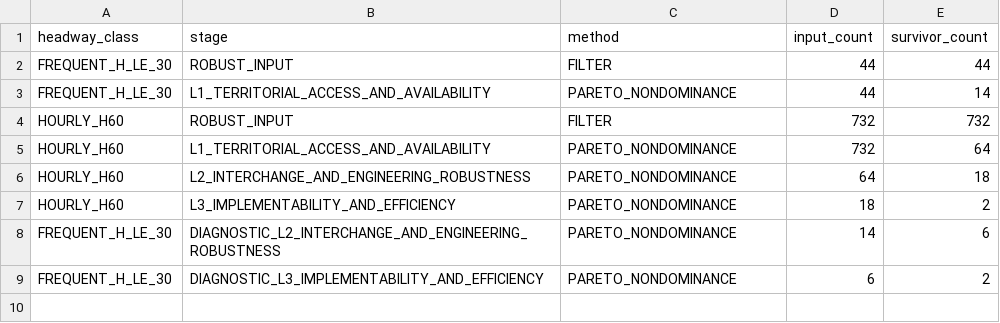
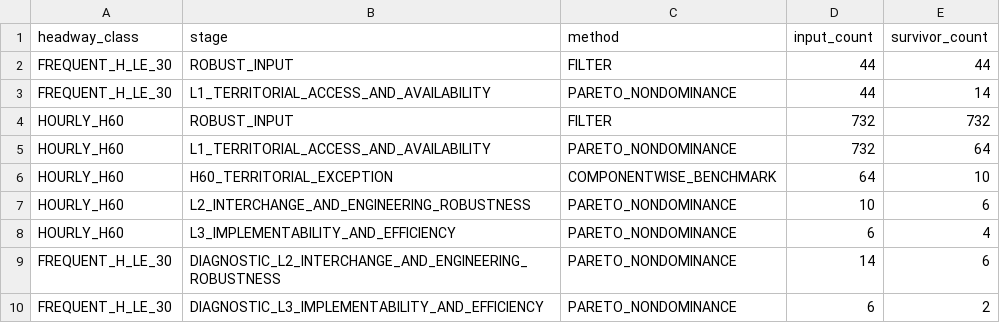
Before and after one commit to simoneghezzicolombo/tpl-olgiate-intercomunale, a CSV file: outputs/phase2/final_policy_dry_run_v3/headway_class_policy_trace_v3.csv, drawn as a sheet.

```diff
--- a/outputs/phase2/final_policy_dry_run_v3/headway_class_policy_trace_v3.csv
+++ b/outputs/phase2/final_policy_dry_run_v3/headway_class_policy_trace_v3.csv
@@ -5,4 +5,5 @@ HOURLY_H60,ROBUST_INPUT,FILTER,732,732
 HOURLY_H60,L1_TERRITORIAL_ACCESS_AND_AVAILABILITY,PARETO_NONDOMINANCE,732,64
-HOURLY_H60,L2_INTERCHANGE_AND_ENGINEERING_ROBUSTNESS,PARETO_NONDOMINANCE,64,18
-HOURLY_H60,L3_IMPLEMENTABILITY_AND_EFFICIENCY,PARETO_NONDOMINANCE,18,2
+HOURLY_H60,H60_TERRITORIAL_EXCEPTION,COMPONENTWISE_BENCHMARK,64,10
+HOURLY_H60,L2_INTERCHANGE_AND_ENGINEERING_ROBUSTNESS,PARETO_NONDOMINANCE,10,6
+HOURLY_H60,L3_IMPLEMENTABILITY_AND_EFFICIENCY,PARETO_NONDOMINANCE,6,4
 FREQUENT_H_LE_30,DIAGNOSTIC_L2_INTERCHANGE_AND_ENGINEERING_ROBUSTNESS,PARETO_NONDOMINANCE,14,6
```
Also changed, not shown: outputs/phase2/final_policy_dry_run_v3/final_layer_survivors_diagnostic_v3.csv, 2 other files.
